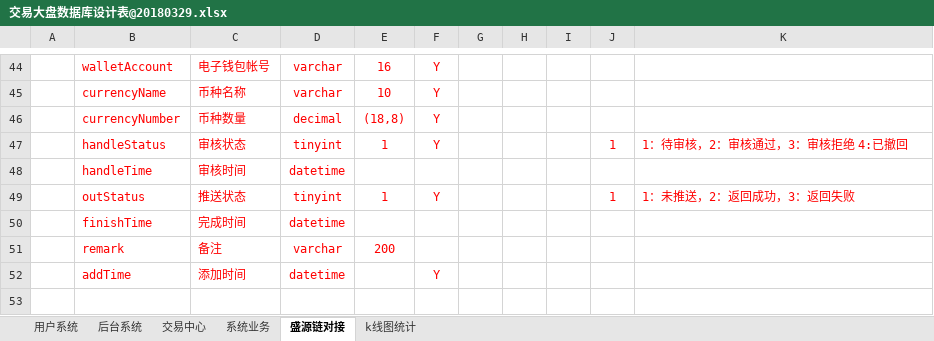
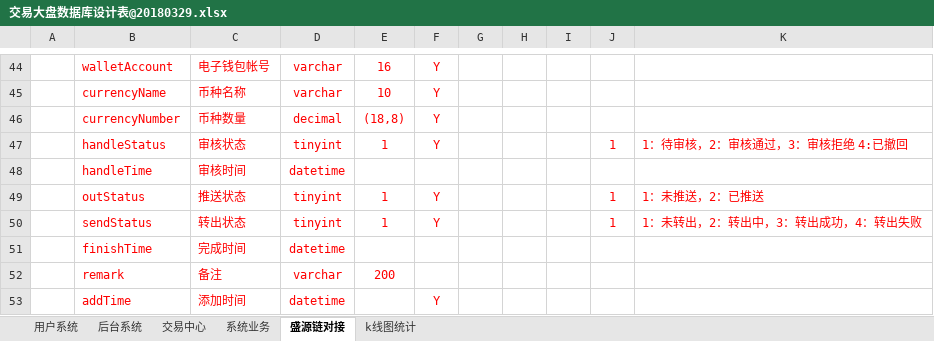
Before and after one commit to yichen520/jydp, an Excel workbook: document/交易大盘数据库设计表@20180329.xlsx, sheet 盛源链对接, drawn as a sheet; only a part is shown, gaps mark what is left out; values as stored, in another font and other column widths than the file's, no borders; the diff names each change by its address in the sheet, - before the commit and + after, or states it on an @@ line.

```diff
--- a/document/交易大盘数据库设计表@20180329.xlsx (sheet 盛源链对接)
+++ b/document/交易大盘数据库设计表@20180329.xlsx (sheet 盛源链对接)
-K49: 1：未推送，2：返回成功，3：返回失败
+K49: 1：未推送，2：已推送
+row 50:  | sendStatus | 转出状态 | tinyint | 1 | Y |  |  |  | 1 | 1：未转出，2：转出中，3：转出成功，4：转出失败
```
Also changed, not shown: 9 other files.
